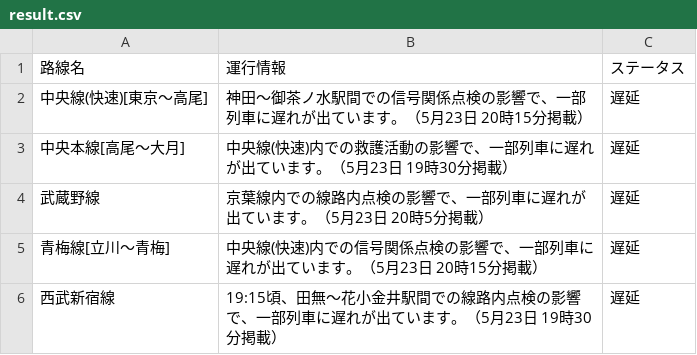
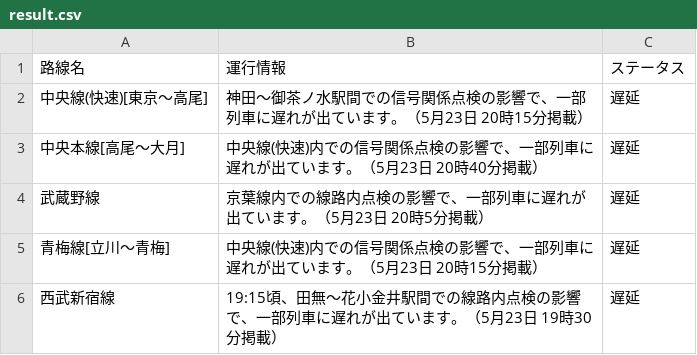
Before and after one commit to TakaoSenrioka/TrainViewHazama, a CSV file: public/result.csv, drawn as a sheet.

Commit message:
Auto update CSV files

```diff
--- a/public/result.csv
+++ b/public/result.csv
@@ -2,3 +2,3 @@
 中央線(快速)[東京〜高尾],神田〜御茶ノ水駅間での信号関係点検の影響で、一部列車に遅れが出ています。（5月23日 20時15分掲載）,遅延
-中央本線[高尾〜大月],中央線(快速)内での救護活動の影響で、一部列車に遅れが出ています。（5月23日 19時30分掲載）,遅延
+中央本線[高尾〜大月],中央線(快速)内での信号関係点検の影響で、一部列車に遅れが出ています。（5月23日 20時40分掲載）,遅延
 武蔵野線,京葉線内での線路内点検の影響で、一部列車に遅れが出ています。（5月23日 20時5分掲載）,遅延
```
